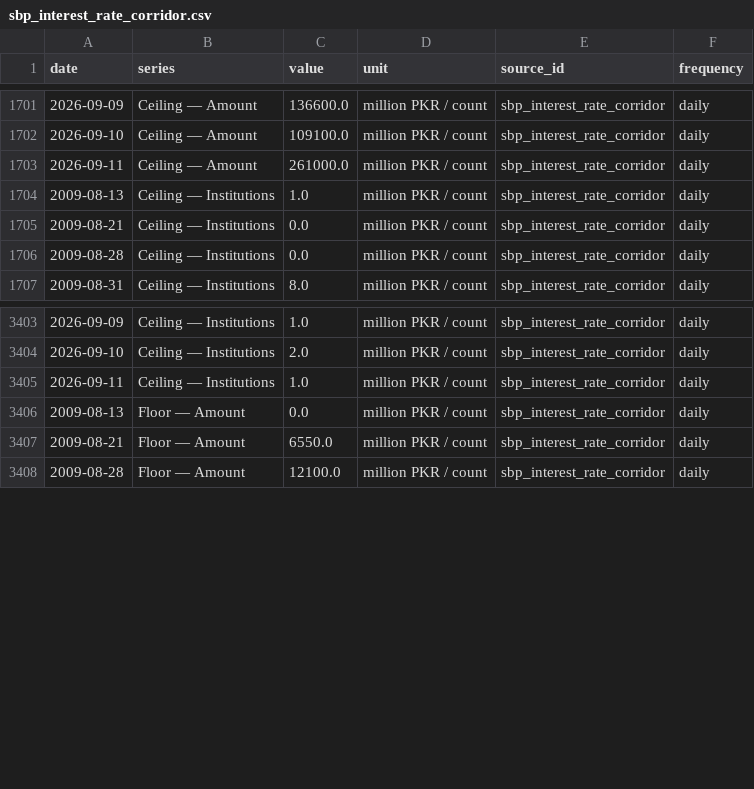
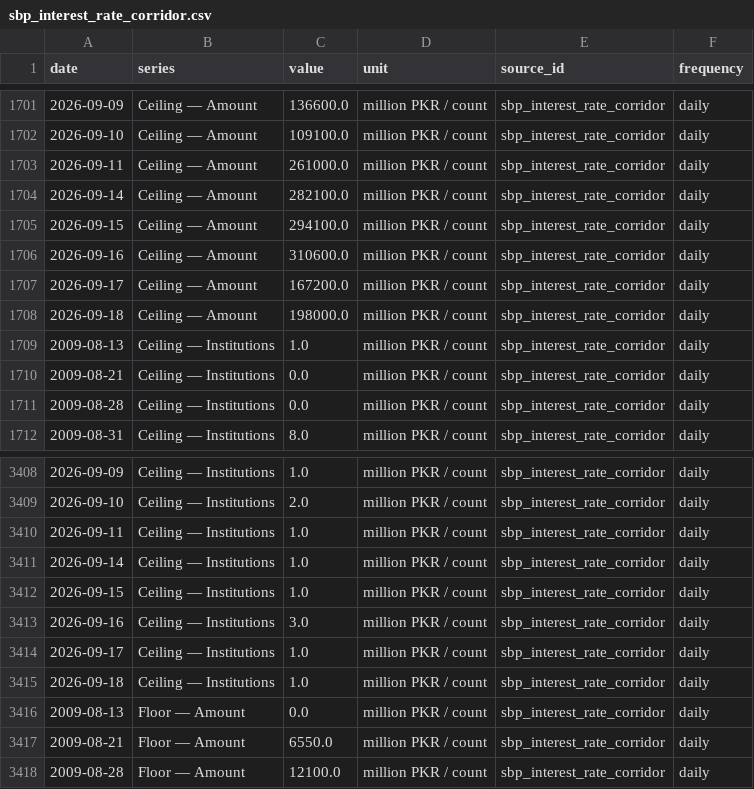
Before and after one commit to mluqmanmwt/PIDE-Macroeconomic-Dashboard, a CSV file: data/processed/sbp_interest_rate_corridor.csv, drawn as a sheet; only a part is shown, gaps mark what is left out.

```diff
--- a/data/processed/sbp_interest_rate_corridor.csv
+++ b/data/processed/sbp_interest_rate_corridor.csv
@@ -1703,2 +1703,7 @@ date,series,value,unit,source_id,frequency
 2026-09-11,Ceiling — Amount,261000.0,million PKR / count,sbp_interest_rate_corridor,daily
+2026-09-14,Ceiling — Amount,282100.0,million PKR / count,sbp_interest_rate_corridor,daily
+2026-09-15,Ceiling — Amount,294100.0,million PKR / count,sbp_interest_rate_corridor,daily
+2026-09-16,Ceiling — Amount,310600.0,million PKR / count,sbp_interest_rate_corridor,daily
+2026-09-17,Ceiling — Amount,167200.0,million PKR / count,sbp_interest_rate_corridor,daily
+2026-09-18,Ceiling — Amount,198000.0,million PKR / count,sbp_interest_rate_corridor,daily
 2009-08-13,Ceiling — Institutions,1.0,million PKR / count,sbp_interest_rate_corridor,daily
@@ -3405,2 +3410,7 @@ date,series,value,unit,source_id,frequency
 2026-09-11,Ceiling — Institutions,1.0,million PKR / count,sbp_interest_rate_corridor,daily
+2026-09-14,Ceiling — Institutions,1.0,million PKR / count,sbp_interest_rate_corridor,daily
+2026-09-15,Ceiling — Institutions,1.0,million PKR / count,sbp_interest_rate_corridor,daily
+2026-09-16,Ceiling — Institutions,3.0,million PKR / count,sbp_interest_rate_corridor,daily
+2026-09-17,Ceiling — Institutions,1.0,million PKR / count,sbp_interest_rate_corridor,daily
+2026-09-18,Ceiling — Institutions,1.0,million PKR / count,sbp_interest_rate_corridor,daily
 2009-08-13,Floor — Amount,0.0,million PKR / count,sbp_interest_rate_corridor,daily
```
Also changed, not shown: data/metadata/sbp_file_catalog.csv, data/metadata/series_index.csv, 7 other files.
